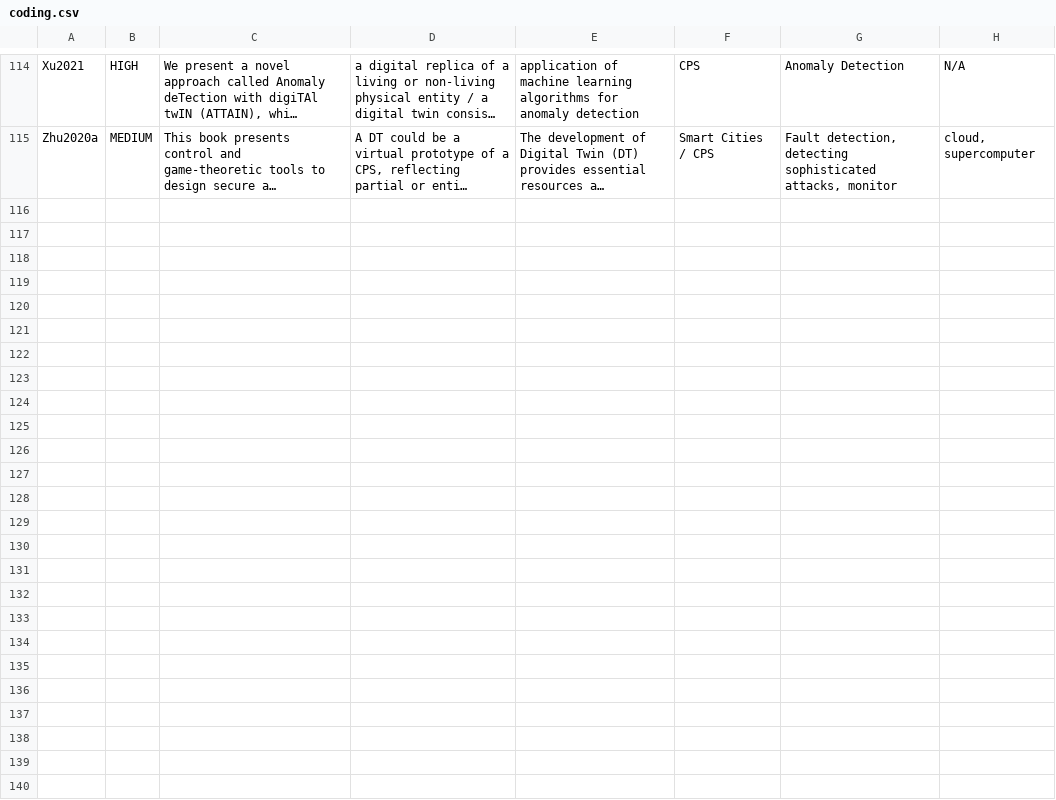
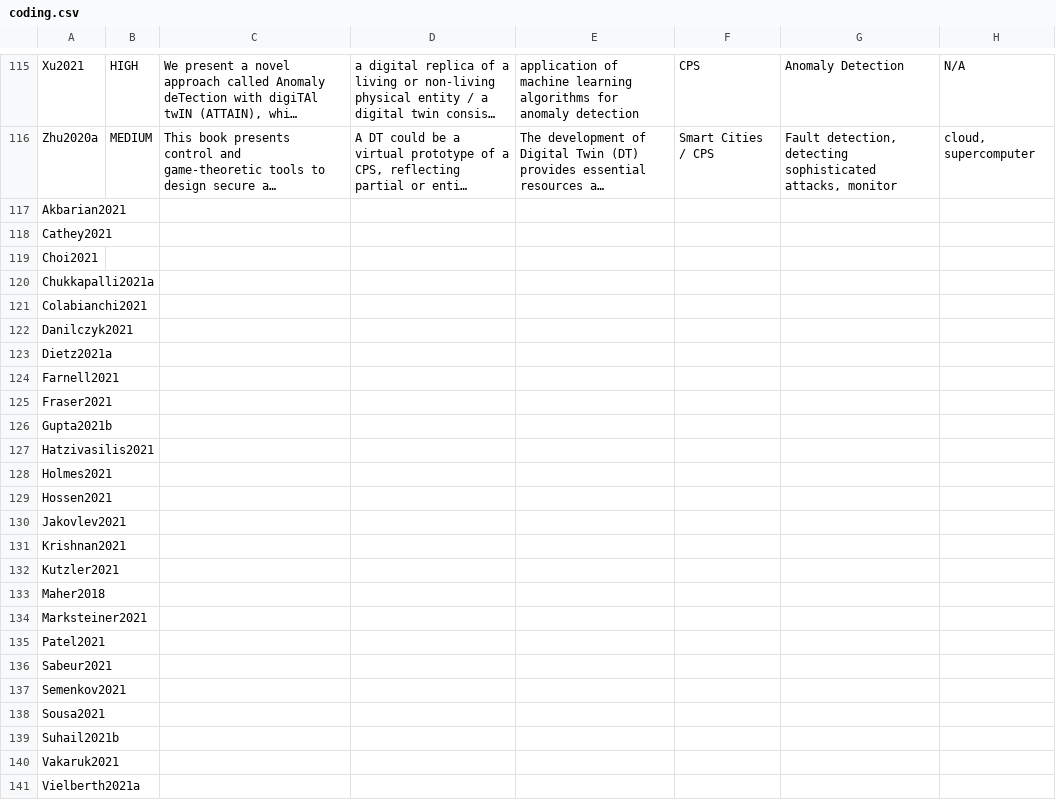
Before and after one commit to philipempl/DT4SEC, a CSV file: extraction/coding.csv, drawn as a sheet; only a part is shown, gaps mark what is left out; long unchanged cells end in …; rows hold the shown columns only; the diff covers the shown part only; the diff names each change by its address in the sheet, - before the commit and + after, or states it on an @@ line.

```diff
--- a/extraction/coding.csv
+++ b/extraction/coding.csv
+row 117: Akbarian2021
+row 118: Cathey2021
+row 119: Choi2021
+row 120: Chukkapalli2021a
+row 121: Colabianchi2021
+row 122: Danilczyk2021
+row 123: Dietz2021a
+row 124: Farnell2021
+row 125: Fraser2021
+row 126: Gupta2021b
+row 127: Hatzivasilis2021
+row 128: Holmes2021
+row 129: Hossen2021
+row 130: Jakovlev2021
+row 131: Krishnan2021
+row 132: Kutzler2021
+row 133: Maher2018
+row 134: Marksteiner2021
+row 135: Patel2021
+row 136: Sabeur2021
+row 137: Semenkov2021
+row 138: Sousa2021
+row 139: Suhail2021b
+row 140: Vakaruk2021
+row 141: Vielberth2021a
```
Also changed, not shown: 2 added rows and 1 removed row elsewhere in this file, 4 other files.
